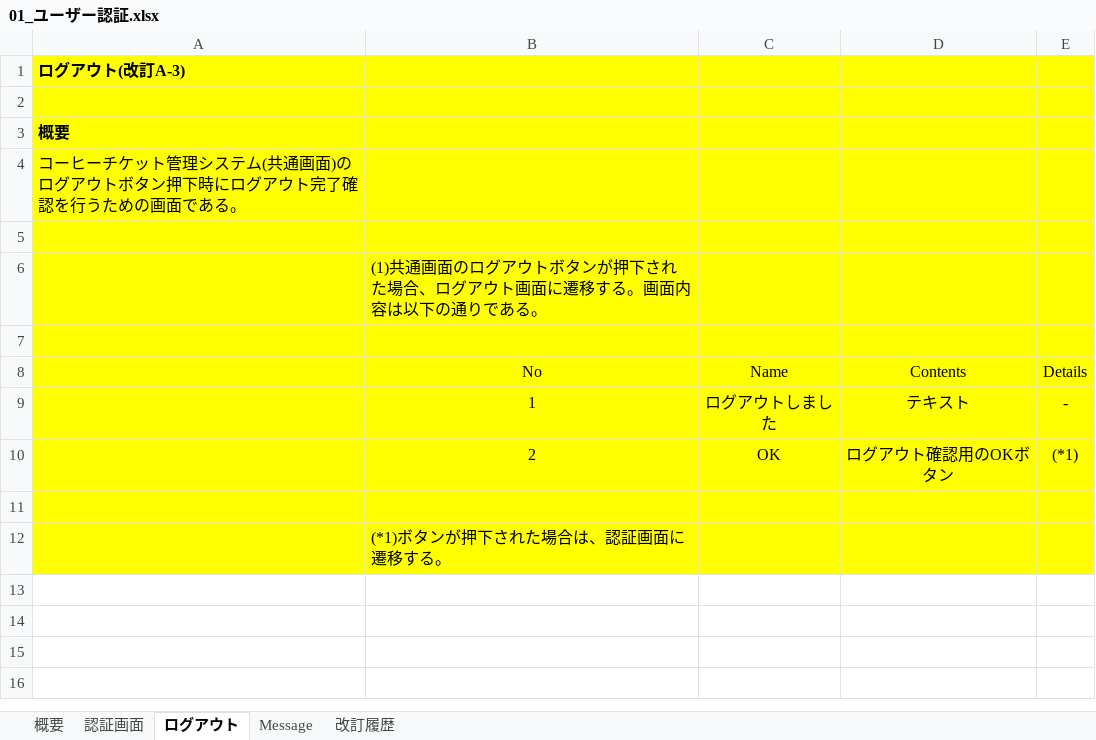
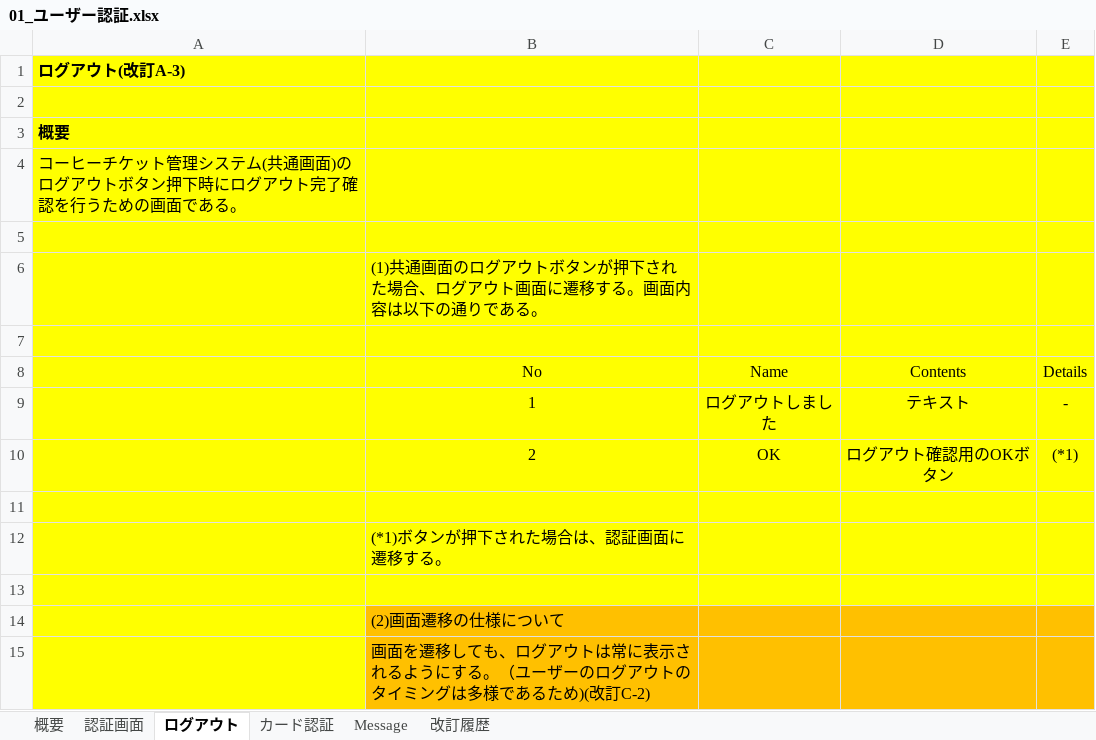
Before and after one commit to kenjinagai/TeamCafeAuLait, an Excel workbook: 01_document/04_ソフトウェア実装プロセス/01_ソフトウェア要件定義/01_ユーザー認証.xlsx, sheet ログアウト, drawn as a sheet; values as stored, in another font and other column widths than the file's, no borders; the diff names each change by its address in the sheet, - before the commit and + after, or states it on an @@ line.

Commit message:
06月03日 01_ユーザー認証ファイル追記：セッションタイムアウト、カード認証の仕様について

```diff
--- a/01_document/04_ソフトウェア実装プロセス/01_ソフトウェア要件定義/01_ユーザー認証.xlsx (sheet ログアウト)
+++ b/01_document/04_ソフトウェア実装プロセス/01_ソフトウェア要件定義/01_ユーザー認証.xlsx (sheet ログアウト)
+sheet tab: カード認証
+row 13: (empty)
+row 14:  | (2)画面遷移の仕様について
+row 15:  | 画面を遷移しても、ログアウトは常に表示されるようにする。（ユーザーのログアウトのタイミングは多様であるため)(改訂C-2)
```
Also changed, not shown: sheet Message, sheet 改訂履歴, sheet 認証画面.
